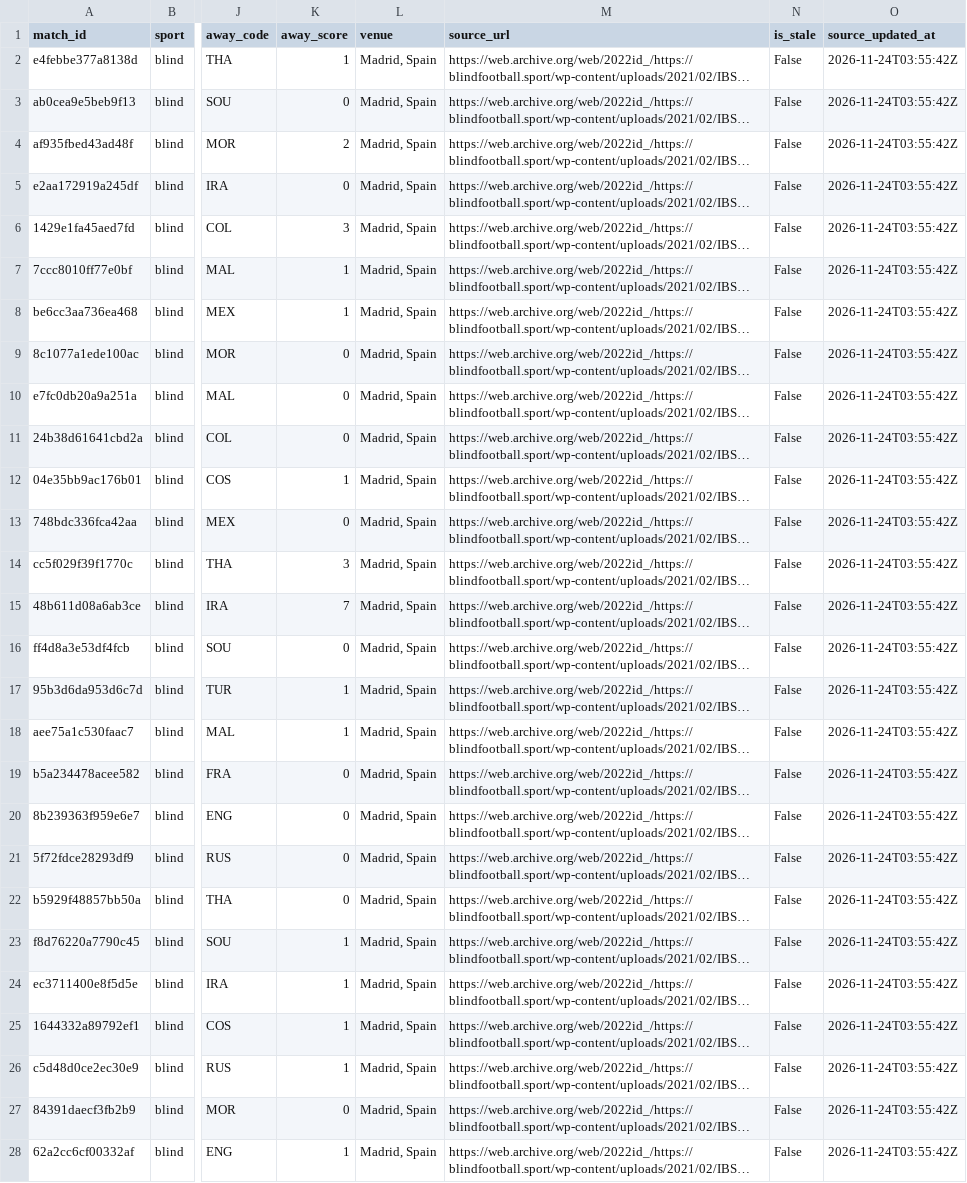
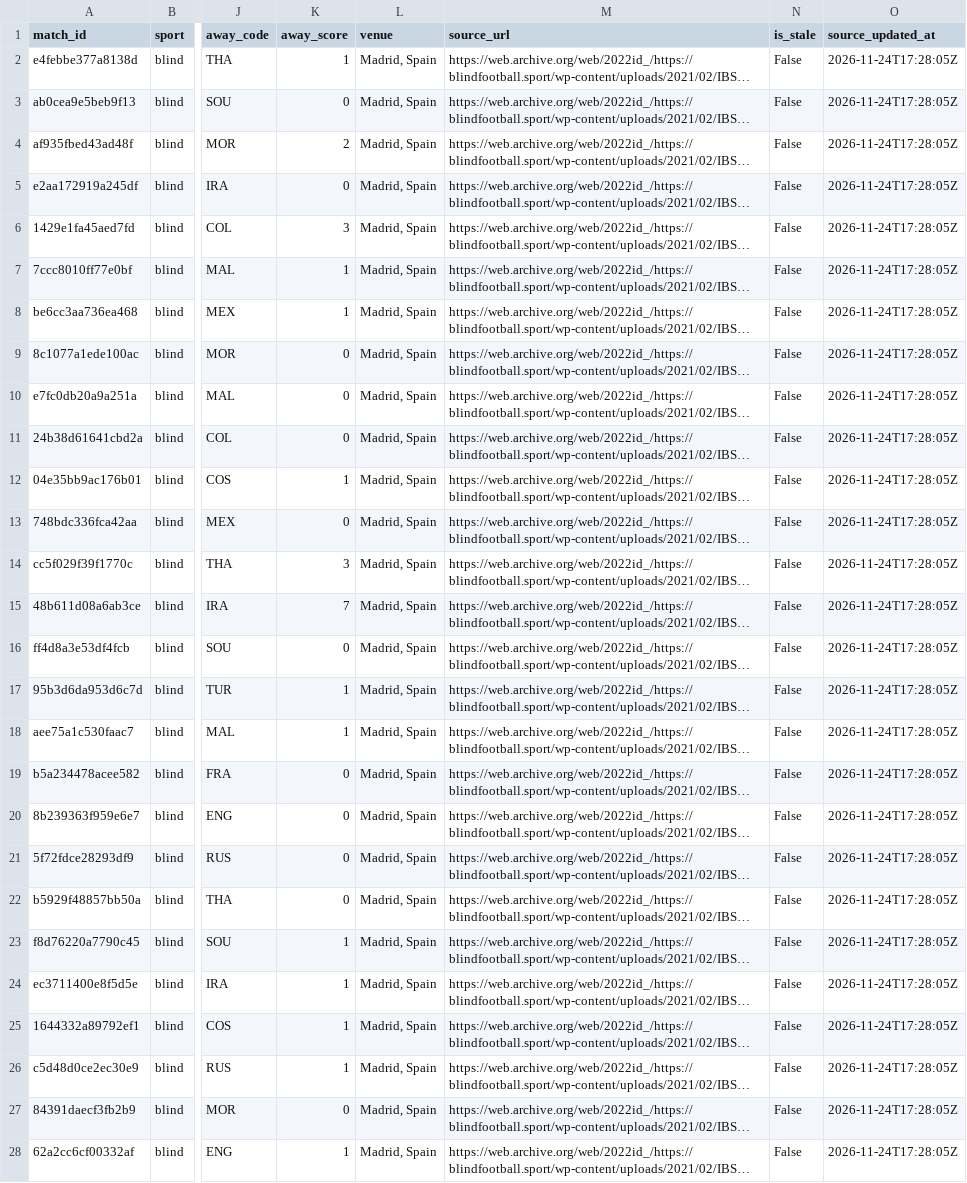
Before and after one commit to SiiBerraM/Sii-Football, a CSV file: data/latest.csv, drawn as a sheet; only a part is shown, gaps mark what is left out; long unchanged cells end in …; the diff covers the shown part only; the diff names each change by its address in the sheet, - before the commit and + after, or states it on an @@ line.

Commit message:
chore: auto-update data

```diff
--- a/data/latest.csv
+++ b/data/latest.csv
-O2:O28 (source_updated_at): 2026-11-24T03:55:42Z
+O2:O28 (source_updated_at): 2026-11-24T17:28:05Z
```
Also changed, not shown: 27 edited cells elsewhere in this file, 21 other files.
